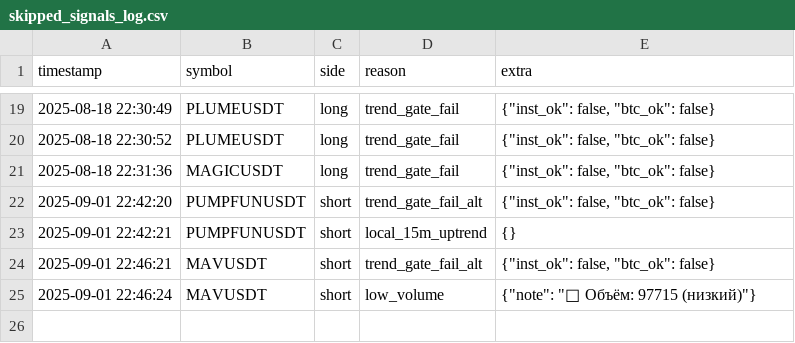
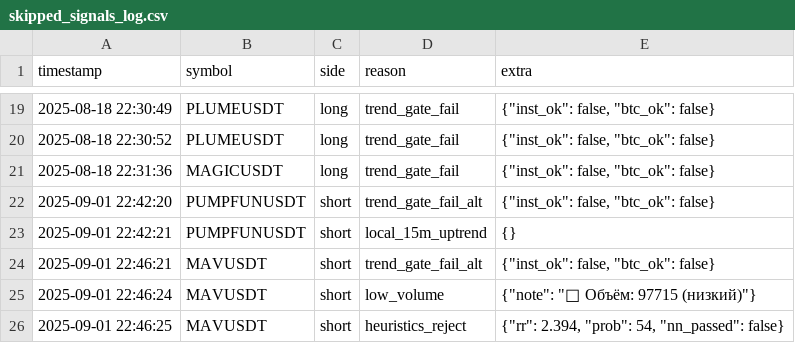
Before and after one commit to Toevich/crypto-signals, a CSV file: skipped_signals_log.csv, drawn as a sheet; only a part is shown, gaps mark what is left out.

Commit message:
append skipped MAVUSDT short (heuristics_reject)

```diff
--- a/skipped_signals_log.csv
+++ b/skipped_signals_log.csv
@@ -25 +25,2 @@ timestamp,symbol,side,reason,extra
 2025-09-01 22:46:24,MAVUSDT,short,low_volume,"{""note"": ""🔴 Объём: 97715 (низкий)""}"
+2025-09-01 22:46:25,MAVUSDT,short,heuristics_reject,"{""rr"": 2.394, ""prob"": 54, ""nn_passed"": false}"
```
